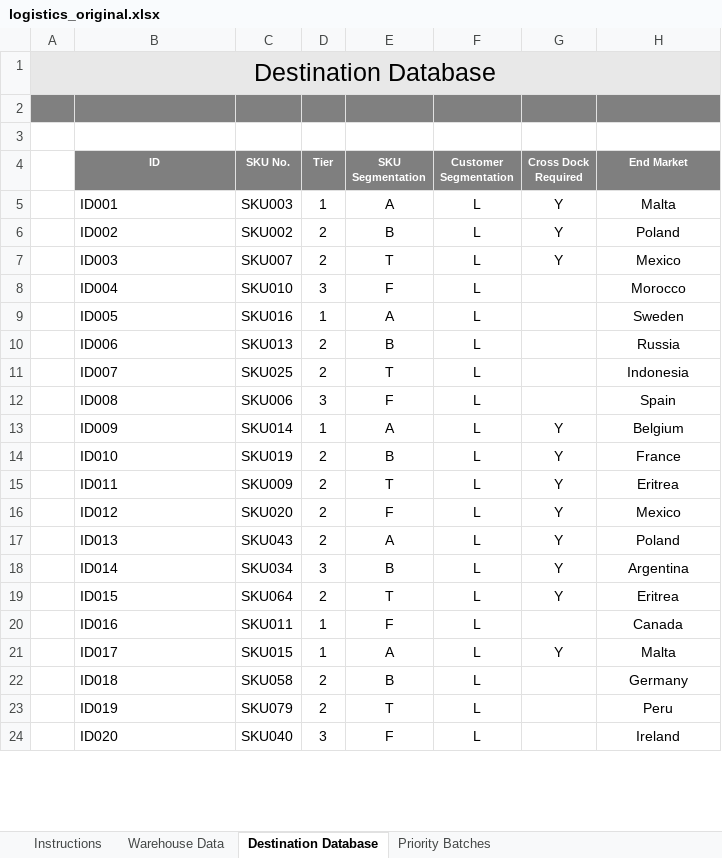
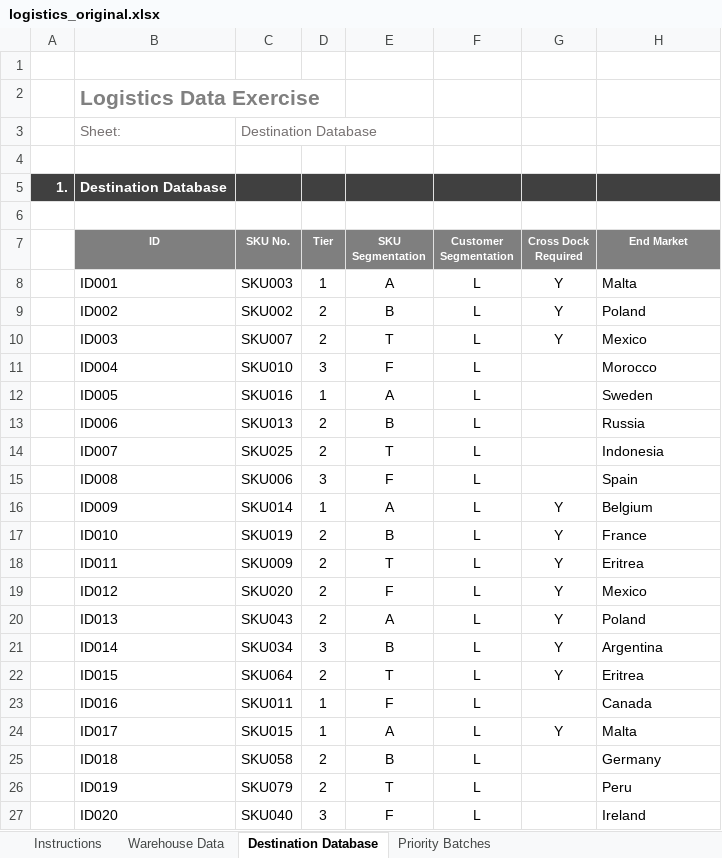
Before and after one commit to eddwebster/excel_formulas, an Excel workbook: logistics_original.xlsx, sheet Destination Database, drawn as a sheet; only a part is shown; values as stored, in another font and other column widths than the file's, no borders; charts and pictures not drawn; removed rows and columns are numbered as before the commit, all else as after; the diff covers the shown part only; the diff names each change by its address in the sheet, - before the commit and + after, or states it on an @@ line.

```diff
--- a/logistics_original.xlsx (sheet Destination Database)
+++ b/logistics_original.xlsx (sheet Destination Database)
-row 1: Destination Database
-A1:H1 fill: #808080
+A1:H1 fill: none
+row 2:  | Logistics Data Exercise
+row 3:  | Sheet: | Destination Database
+row 4: (empty)
+row 5: 1. | Destination Database
-H8:H27 alignment: center
+H8:H27 alignment: left
```
Also changed, not shown: cell formats elsewhere in this sheet, sheet Warehouse Data, sheet Priority Batches, sheet Instructions, charts or pictures, 1 other file.
